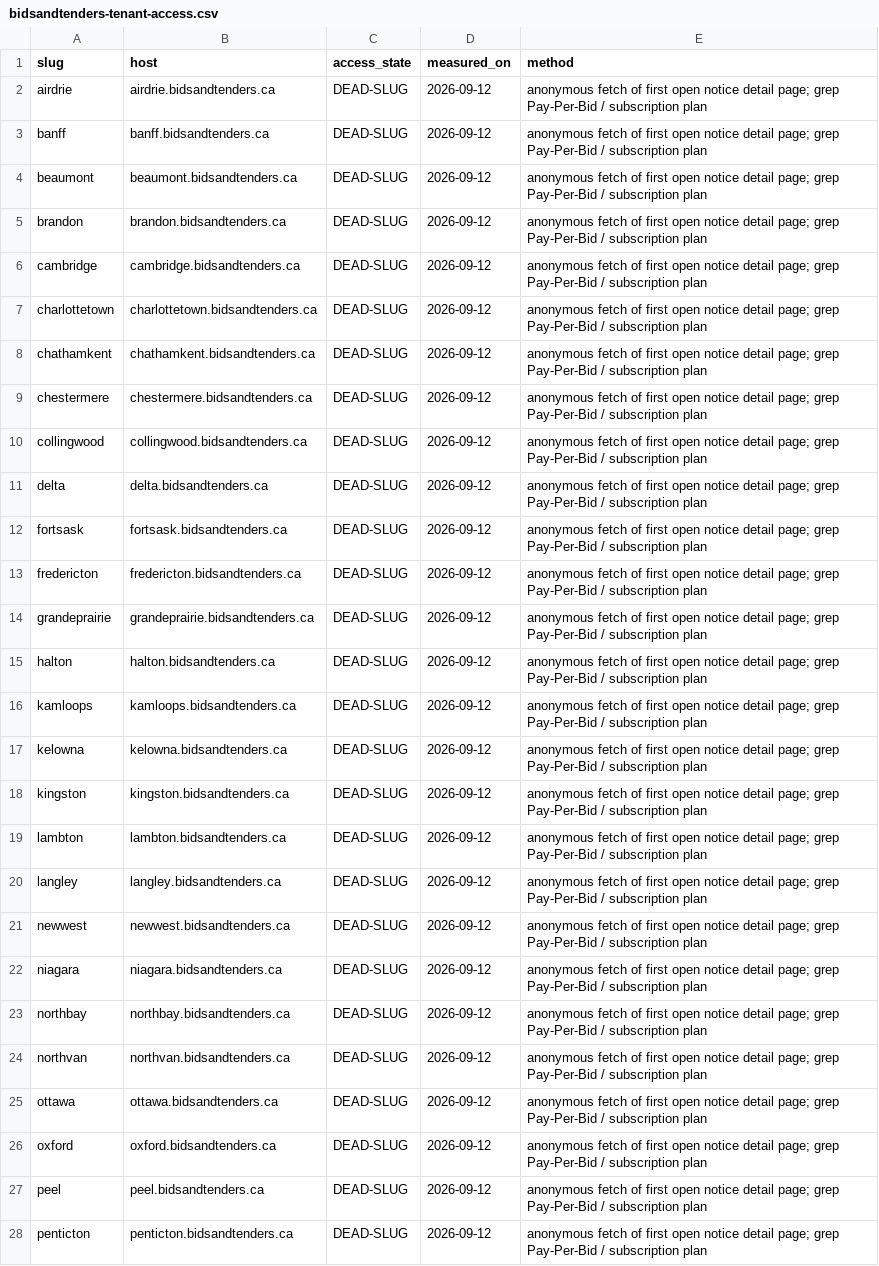
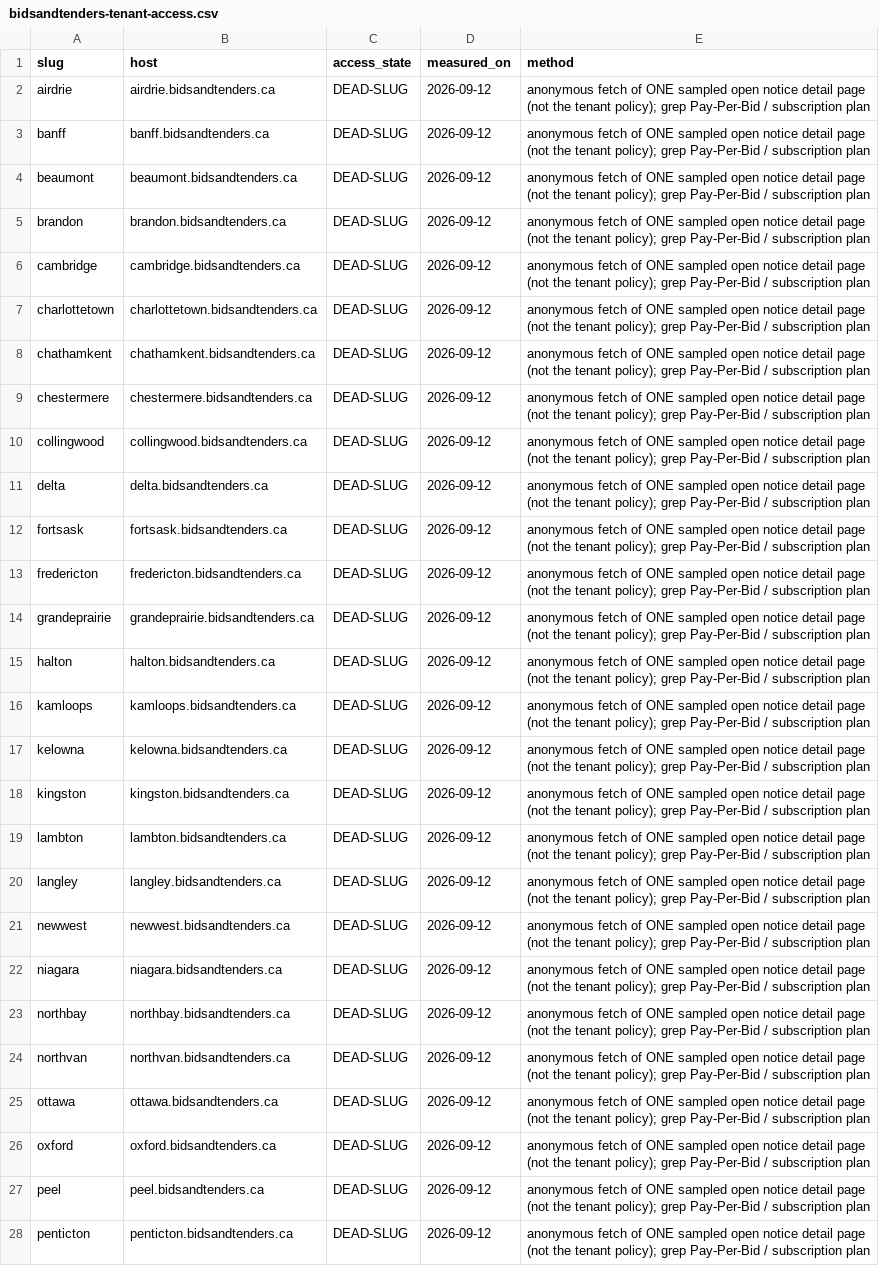
Before and after one commit to Arephan/public-tender-gates, a CSV file: data/bidsandtenders-tenant-access.csv, drawn as a sheet; only a part is shown; the diff covers the shown part only; the diff names each change by its address in the sheet, - before the commit and + after, or states it on an @@ line.

Commit message:
Say what was measured: one sampled notice per tenant, not tenant policy
The fee setting on bids&tenders is applied per solicitation, so a single
sampled notice cannot establish that every notice on that tenant is paid.
Corrects the per-tenant generalisation and the FREE definition, which did
not distinguish a free-registration wall from a payment wall.

```diff
--- a/data/bidsandtenders-tenant-access.csv
+++ b/data/bidsandtenders-tenant-access.csv
-E2:E28 (method): …fetch of first open notice detail page; grep Pay-Per-Bid…
+E2:E28 (method): …fetch of ONE sampled open notice detail page (not the tenant policy); grep Pay-Per-Bid…
```
Also changed, not shown: 102 edited cells elsewhere in this file, 1 other file.
